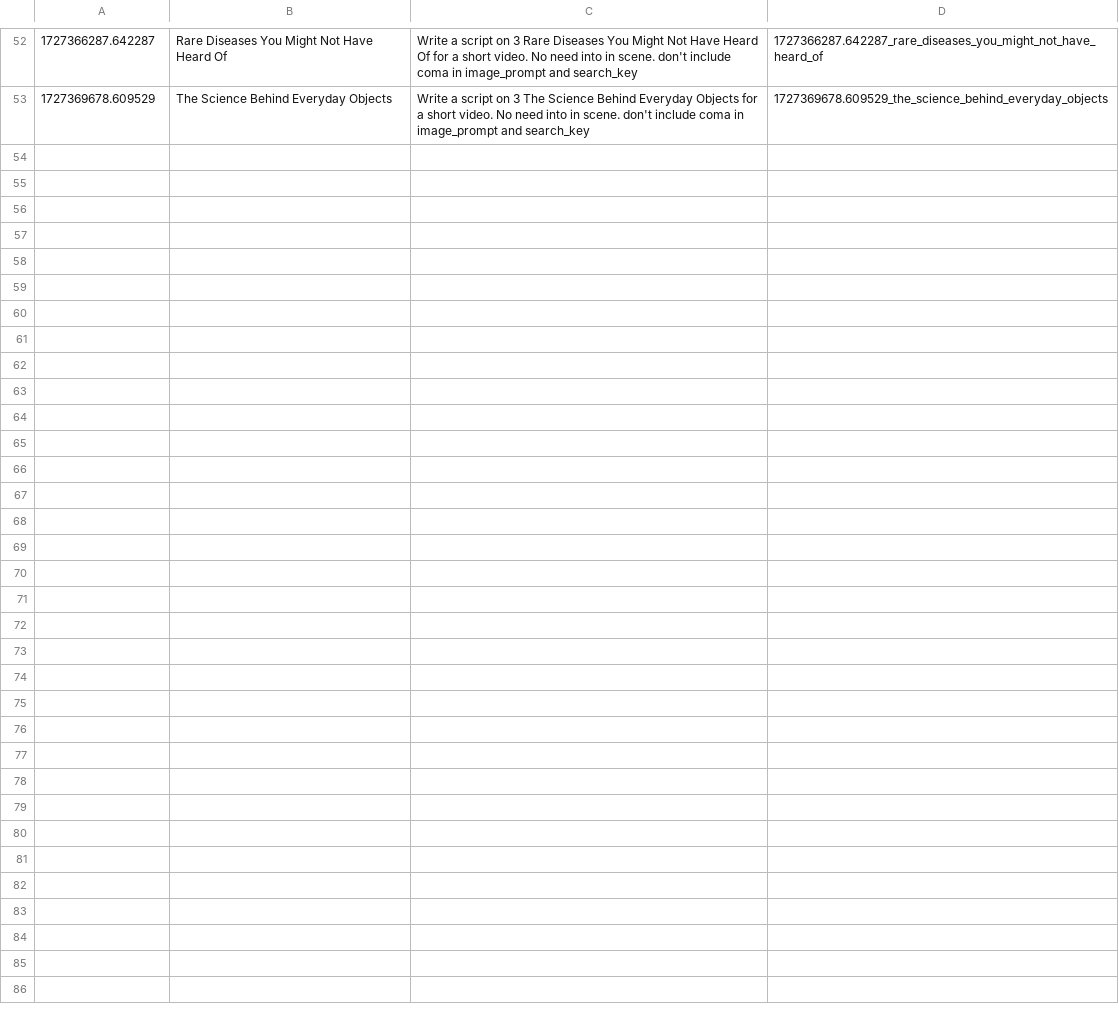
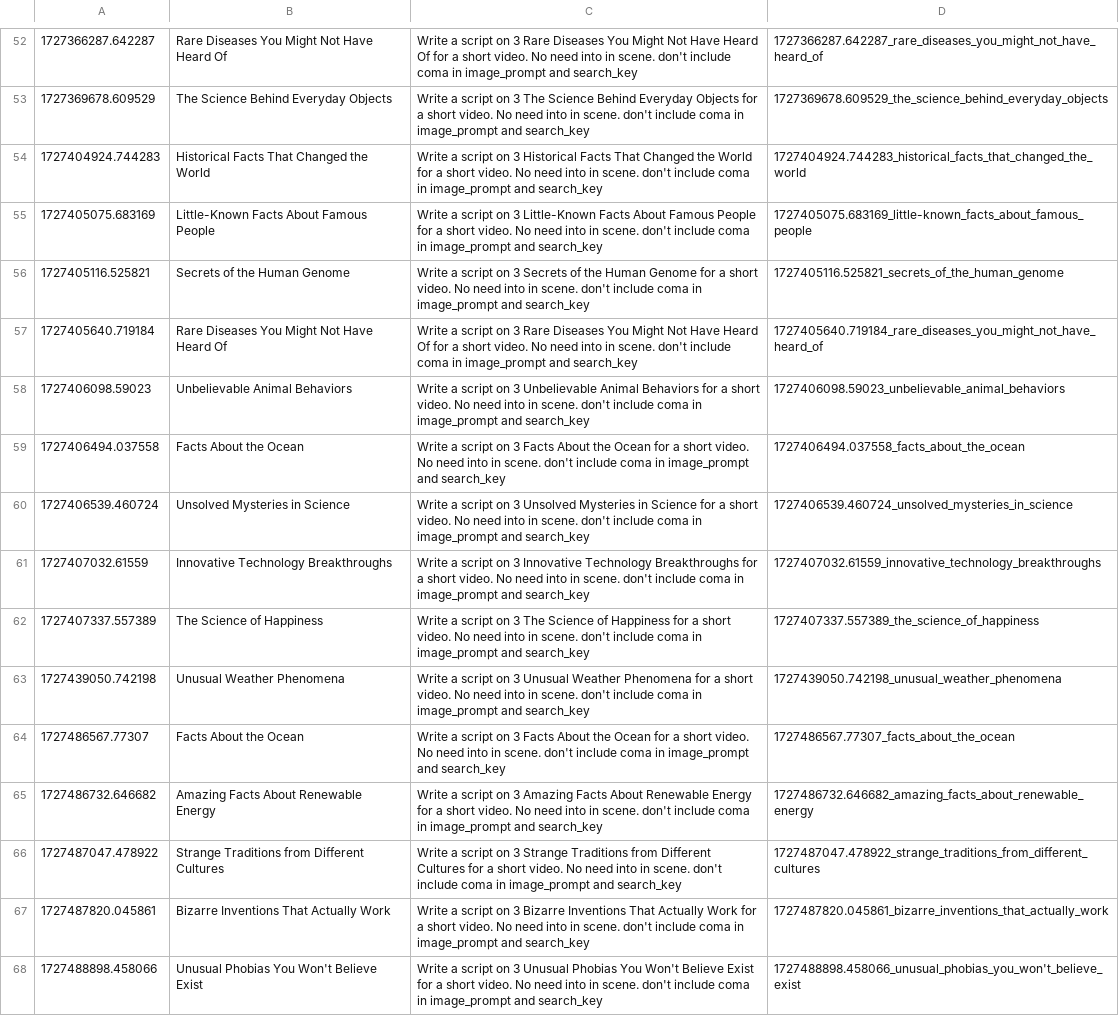
Before and after one commit to nifra-s/short_maker, a CSV file: master.csv, drawn as a sheet; only a part is shown, gaps mark what is left out; the diff names each change by its address in the sheet, - before the commit and + after, or states it on an @@ line.

```diff
--- a/master.csv
+++ b/master.csv
+row 54: 1727404924.744283 | Historical Facts That Changed the World | Write a script on 3 Historical Facts That Changed the World for a short video. No need into in scene. don't include coma in image_prompt and search_key | 1727404924.744283_historical_facts_that_changed_the_world
+row 55: 1727405075.683169 | Little-Known Facts About Famous People | Write a script on 3 Little-Known Facts About Famous People for a short video. No need into in scene. don't include coma in image_prompt and search_key | 1727405075.683169_little-known_facts_about_famous_people
+row 56: 1727405116.525821 | Secrets of the Human Genome | Write a script on 3 Secrets of the Human Genome for a short video. No need into in scene. don't include coma in image_prompt and search_key | 1727405116.525821_secrets_of_the_human_genome
+row 57: 1727405640.719184 | Rare Diseases You Might Not Have Heard Of | Write a script on 3 Rare Diseases You Might Not Have Heard Of for a short video. No need into in scene. don't include coma in image_prompt and search_key | 1727405640.719184_rare_diseases_you_might_not_have_heard_of
+row 58: 1727406098.59023 | Unbelievable Animal Behaviors | Write a script on 3 Unbelievable Animal Behaviors for a short video. No need into in scene. don't include coma in image_prompt and search_key | 1727406098.59023_unbelievable_animal_behaviors
+row 59: 1727406494.037558 | Facts About the Ocean | Write a script on 3 Facts About the Ocean for a short video. No need into in scene. don't include coma in image_prompt and search_key | 1727406494.037558_facts_about_the_ocean
+row 60: 1727406539.460724 | Unsolved Mysteries in Science | Write a script on 3 Unsolved Mysteries in Science for a short video. No need into in scene. don't include coma in image_prompt and search_key | 1727406539.460724_unsolved_mysteries_in_science
+row 61: 1727407032.61559 | Innovative Technology Breakthroughs | Write a script on 3 Innovative Technology Breakthroughs for a short video. No need into in scene. don't include coma in image_prompt and search_key | 1727407032.61559_innovative_technology_breakthroughs
+row 62: 1727407337.557389 | The Science of Happiness | Write a script on 3 The Science of Happiness for a short video. No need into in scene. don't include coma in image_prompt and search_key | 1727407337.557389_the_science_of_happiness
+row 63: 1727439050.742198 | Unusual Weather Phenomena | Write a script on 3 Unusual Weather Phenomena for a short video. No need into in scene. don't include coma in image_prompt and search_key | 1727439050.742198_unusual_weather_phenomena
+row 64: 1727486567.77307 | Facts About the Ocean | Write a script on 3 Facts About the Ocean for a short video. No need into in scene. don't include coma in image_prompt and search_key | 1727486567.77307_facts_about_the_ocean
+row 65: 1727486732.646682 | Amazing Facts About Renewable Energy | Write a script on 3 Amazing Facts About Renewable Energy for a short video. No need into in scene. don't include coma in image_prompt and search_key | 1727486732.646682_amazing_facts_about_renewable_energy
+row 66: 1727487047.478922 | Strange Traditions from Different Cultures | Write a script on 3 Strange Traditions from Different Cultures for a short video. No need into in scene. don't include coma in image_prompt and search_key | 1727487047.478922_strange_traditions_from_different_cultures
+row 67: 1727487820.045861 | Bizarre Inventions That Actually Work | Write a script on 3 Bizarre Inventions That Actually Work for a short video. No need into in scene. don't include coma in image_prompt and search_key | 1727487820.045861_bizarre_inventions_that_actually_work
+row 68: 1727488898.458066 | Unusual Phobias You Won't Believe Exist | Write a script on 3 Unusual Phobias You Won't Believe Exist for a short video. No need into in scene. don't include coma in image_prompt and search_key | 1727488898.458066_unusual_phobias_you_won't_believe_exist
```
Also changed, not shown: 8 other files.
